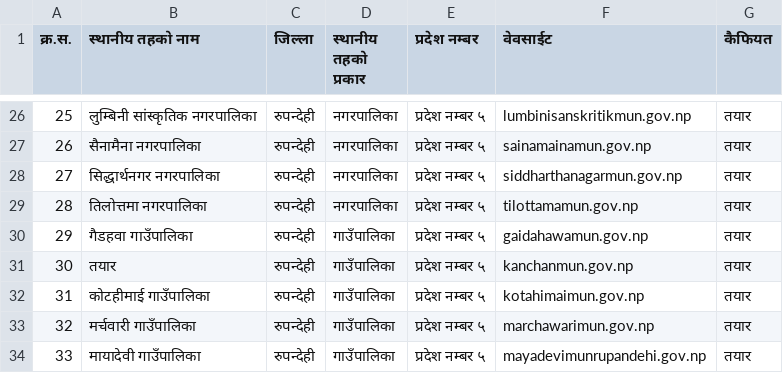
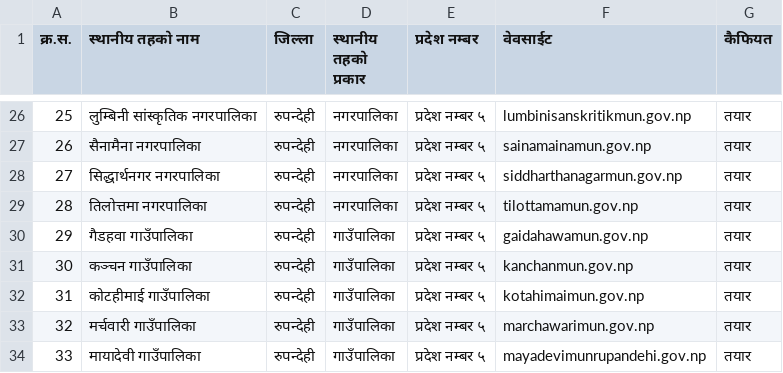
Before and after one commit to okfnepal/local-level-website-details, a CSV file: प्रदेश नम्बर ५.csv, drawn as a sheet; only a part is shown, gaps mark what is left out.

Commit message:
तयार change to कञ्चन गाउँपालिका

```diff
--- a/प्रदेश नम्बर ५.csv
+++ b/प्रदेश नम्बर ५.csv
@@ -30,3 +30,3 @@
 29,गैडहवा गाउँपालिका,रुपन्देही,गाउँपालिका,प्रदेश नम्बर ५,gaidahawamun.gov.np,तयार
-30,तयार,रुपन्देही,गाउँपालिका,प्रदेश नम्बर ५,kanchanmun.gov.np,तयार
+30,कञ्चन गाउँपालिका,रुपन्देही,गाउँपालिका,प्रदेश नम्बर ५,kanchanmun.gov.np,तयार
 31,कोटहीमाई गाउँपालिका,रुपन्देही,गाउँपालिका,प्रदेश नम्बर ५,kotahimaimun.gov.np,तयार
```
